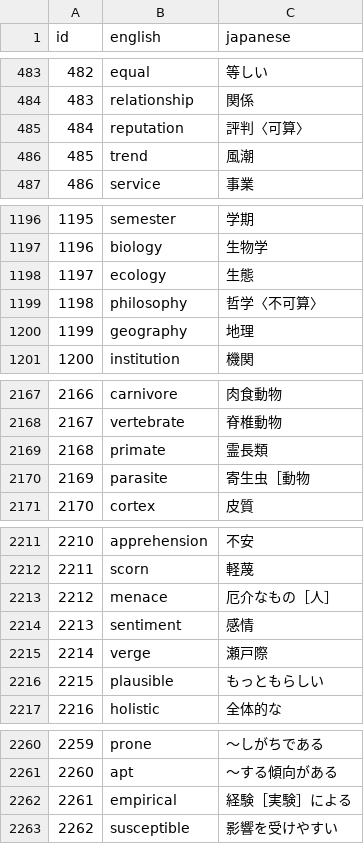
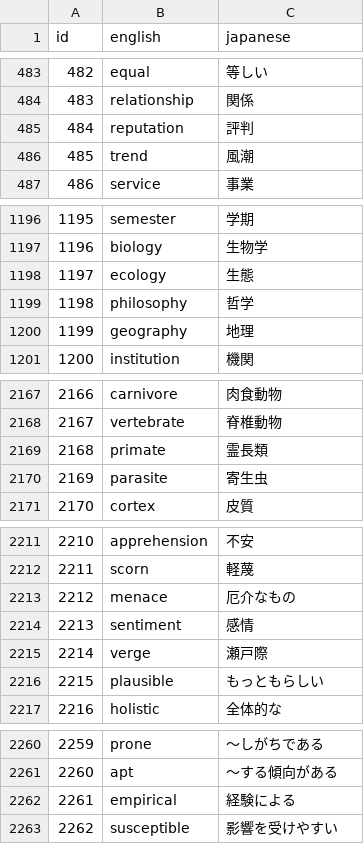
Before and after one commit to RyoMatsuzawa-UTokyo/word-test-app, a CSV file: 単語data/LEAP必携英単語 [改訂版].csv, drawn as a sheet; only a part is shown, gaps mark what is left out; the diff covers the shown part only.

Commit message:
Update LEAP必携英単語 [改訂版].csv

```diff
--- a/単語data/LEAP必携英単語 [改訂版].csv
+++ b/単語data/LEAP必携英単語 [改訂版].csv
@@ -484,3 +484,3 @@ id,english,japanese
 483,relationship,関係
-484,reputation,評判〈可算〉
+484,reputation,評判
 485,trend,風潮
@@ -1198,3 +1198,3 @@ id,english,japanese
 1197,ecology,生態
-1198,philosophy,哲学〈不可算〉
+1198,philosophy,哲学
 1199,geography,地理
@@ -2169,3 +2169,3 @@ id,english,japanese
 2168,primate,霊長類
-2169,parasite,寄生虫［動物
+2169,parasite,寄生虫
 2170,cortex,皮質
@@ -2212,3 +2212,3 @@ id,english,japanese
 2211,scorn,軽蔑
-2212,menace,厄介なもの［人］
+2212,menace,厄介なもの
 2213,sentiment,感情
@@ -2261,3 +2261,3 @@ id,english,japanese
 2260,apt,～する傾向がある
-2261,empirical,経験［実験］による
+2261,empirical,経験による
 2262,susceptible,影響を受けやすい
```
Also changed, not shown: 1 edited cell elsewhere in this file.
